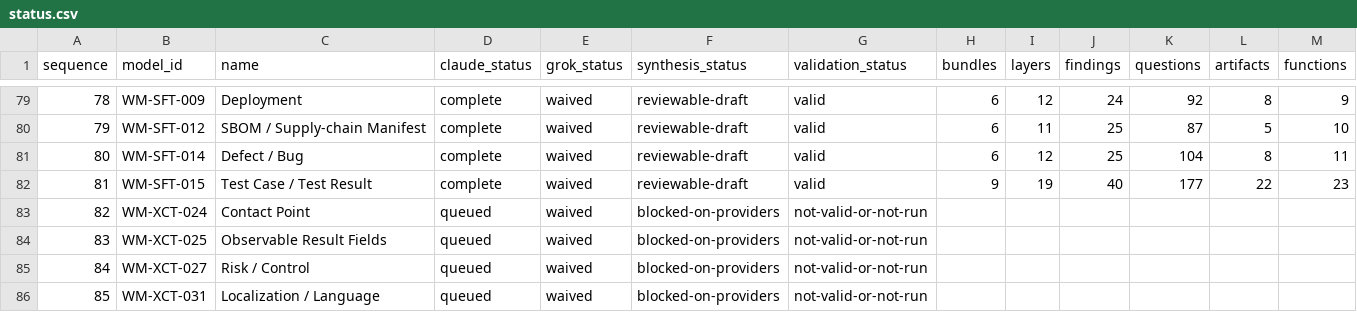
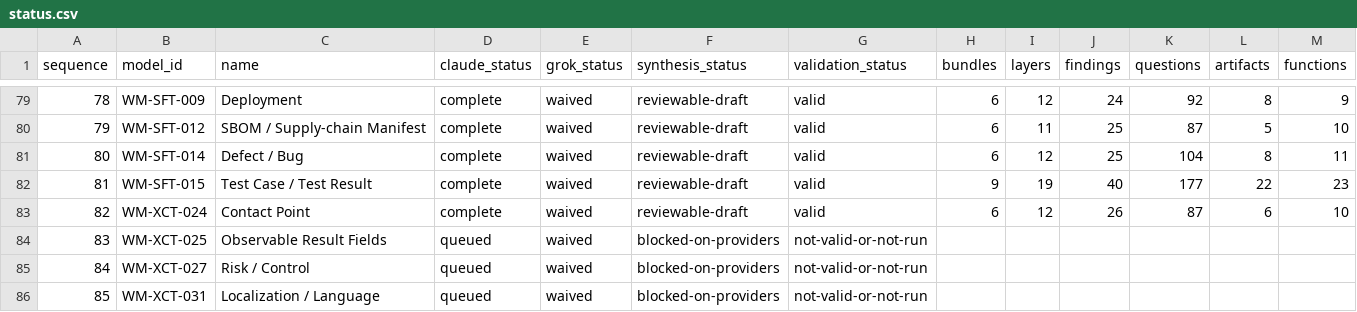
Before and after one commit to ver-cy/world-models, a CSV file: research/status.csv, drawn as a sheet; only a part is shown, gaps mark what is left out.

Commit message:
Publish Contact Point research draft

```diff
--- a/research/status.csv
+++ b/research/status.csv
@@ -82,3 +82,3 @@ sequence,model_id,name,claude_status,grok_status,synthesis_status,validation_sta
 81,WM-SFT-015,Test Case / Test Result,complete,waived,reviewable-draft,valid,9,19,40,177,22,23
-82,WM-XCT-024,Contact Point,queued,waived,blocked-on-providers,not-valid-or-not-run,,,,,,
+82,WM-XCT-024,Contact Point,complete,waived,reviewable-draft,valid,6,12,26,87,6,10
 83,WM-XCT-025,Observable Result Fields,queued,waived,blocked-on-providers,not-valid-or-not-run,,,,,,
```
Also changed, not shown: 16 other files.
